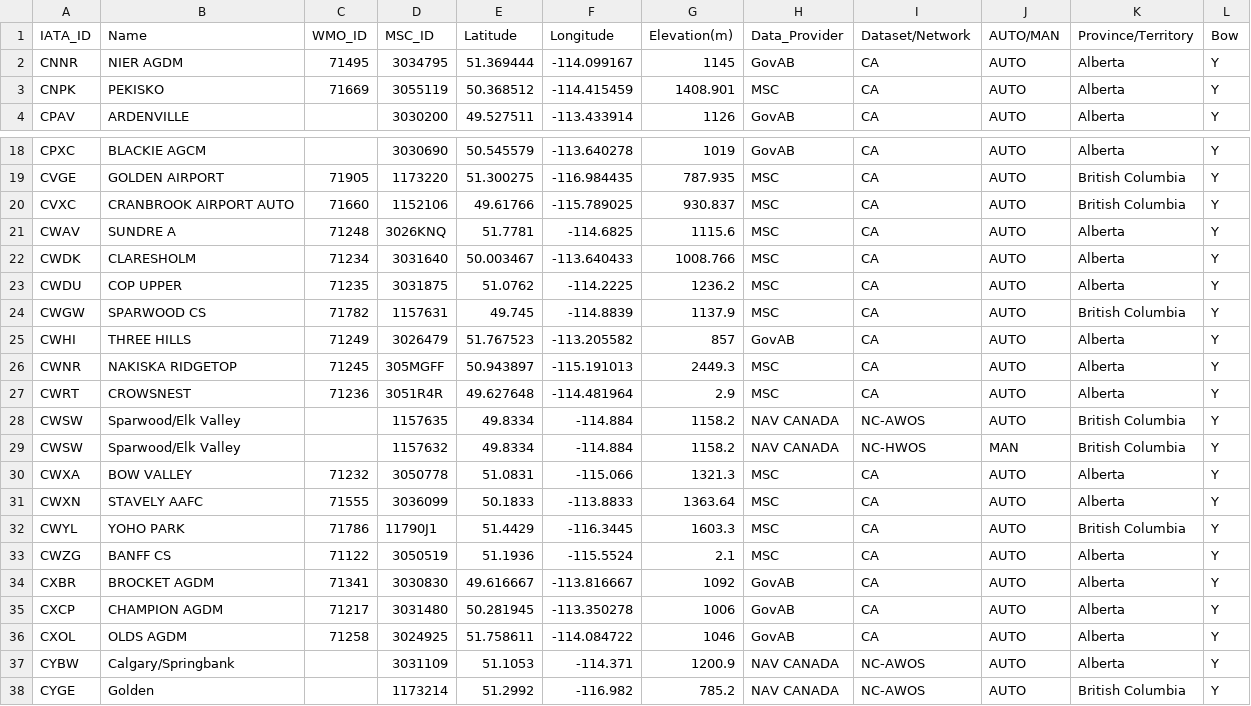
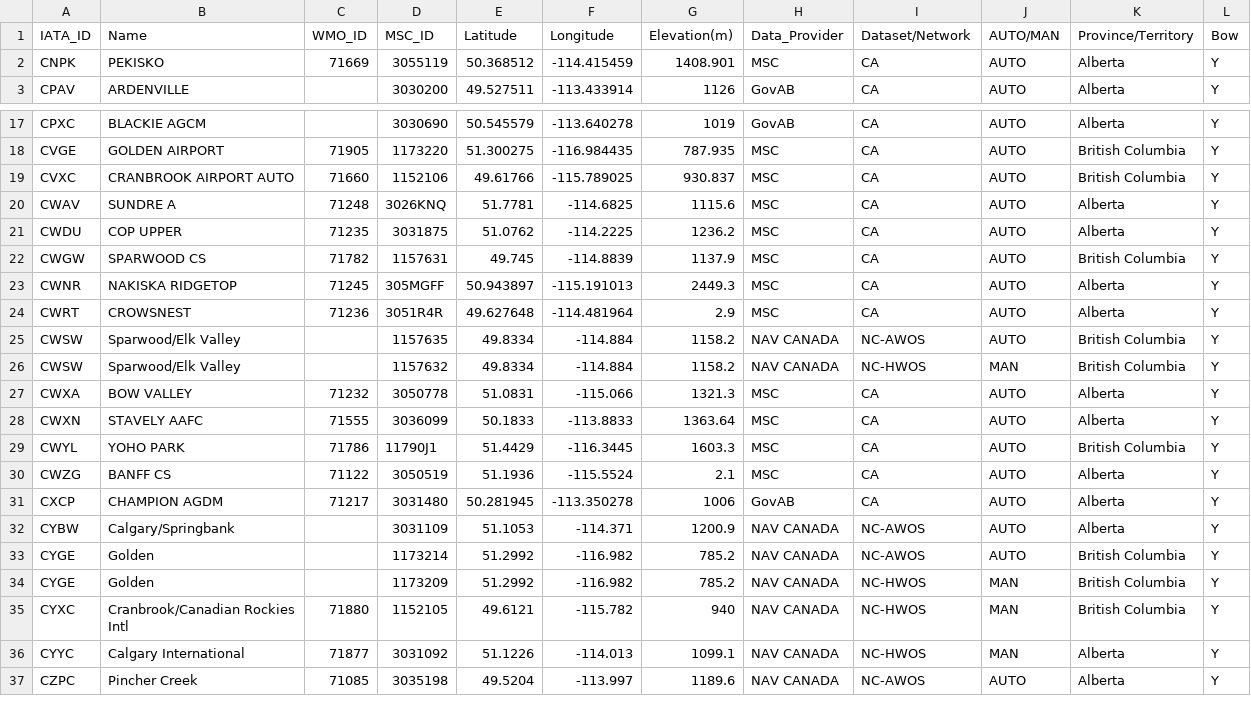
Before and after one commit to Deltares/CanOpenFEWS, a CSV file: Config/MapLayerFiles/Bow/meteorological_Bow.csv, drawn as a sheet; only a part is shown, gaps mark what is left out; the shorter side is filled out with more unchanged rows.

```diff
--- a/Config/MapLayerFiles/Bow/meteorological_Bow.csv
+++ b/Config/MapLayerFiles/Bow/meteorological_Bow.csv
@@ -1,3 +1,2 @@
 IATA_ID,Name,WMO_ID,MSC_ID,Latitude,Longitude,Elevation(m),Data_Provider,Dataset/Network,AUTO/MAN,Province/Territory,Bow
-CNNR,NIER AGDM,71495,3034795,51.369444,-114.099167,1145,GovAB,CA,AUTO,Alberta,Y
 CNPK,PEKISKO,71669,3055119,50.368512,-114.415459,1408.901,MSC,CA,AUTO,Alberta,Y
@@ -21,6 +20,4 @@ CVXC,CRANBROOK AIRPORT AUTO,71660,1152106,49.61766,-115.789025,930.837,MSC,CA,AU
 CWAV,SUNDRE A,71248,3026KNQ,51.7781,-114.6825,1115.6,MSC,CA,AUTO,Alberta,Y
-CWDK,CLARESHOLM,71234,3031640,50.003467,-113.640433,1008.766,MSC,CA,AUTO,Alberta,Y
 CWDU,COP UPPER,71235,3031875,51.0762,-114.2225,1236.2,MSC,CA,AUTO,Alberta,Y
 CWGW,SPARWOOD CS,71782,1157631,49.745,-114.8839,1137.9,MSC,CA,AUTO,British Columbia,Y
-CWHI,THREE HILLS,71249,3026479,51.767523,-113.205582,857,GovAB,CA,AUTO,Alberta,Y
 CWNR,NAKISKA RIDGETOP,71245,305MGFF,50.943897,-115.191013,2449.3,MSC,CA,AUTO,Alberta,Y
@@ -33,5 +30,3 @@ CWYL,YOHO PARK,71786,11790J1,51.4429,-116.3445,1603.3,MSC,CA,AUTO,British Columb
 CWZG,BANFF CS,71122,3050519,51.1936,-115.5524,2.1,MSC,CA,AUTO,Alberta,Y
-CXBR,BROCKET AGDM,71341,3030830,49.616667,-113.816667,1092,GovAB,CA,AUTO,Alberta,Y
 CXCP,CHAMPION AGDM,71217,3031480,50.281945,-113.350278,1006,GovAB,CA,AUTO,Alberta,Y
-CXOL,OLDS AGDM,71258,3024925,51.758611,-114.084722,1046,GovAB,CA,AUTO,Alberta,Y
 CYBW,Calgary/Springbank,,3031109,51.1053,-114.371,1200.9,NAV CANADA,NC-AWOS,AUTO,Alberta,Y
```
Also changed, not shown: Config/MapLayerFiles/nsrps_stn_locations.csv, 15 other files.
